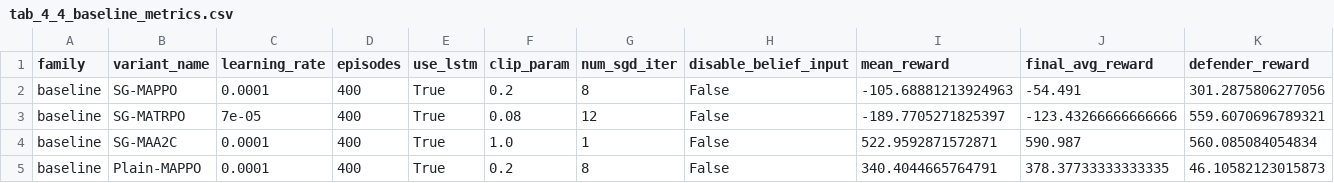
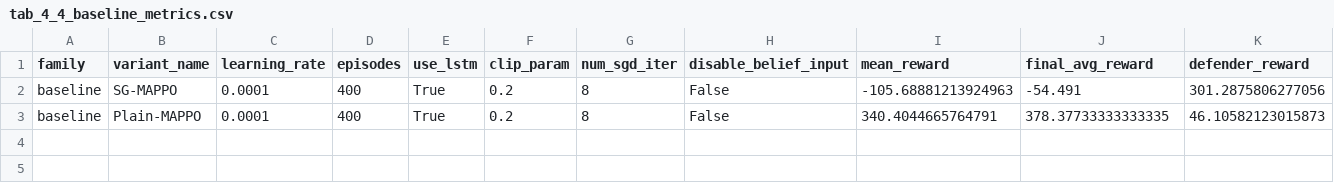
Before and after one commit to sunlongyu/cyberbattle-simulation-experiment, a CSV file: sg_marl_simulation/module3_effectiveness/tables/tab_4_4_baseline_metrics.csv, drawn as a sheet; only a part is shown; rows hold the shown columns only; the diff names each change by its address in the sheet, - before the commit and + after, or states it on an @@ line.

Commit message:
Focus module3 baseline on SG-MAPPO and Plain-MAPPO

```diff
--- a/sg_marl_simulation/module3_effectiveness/tables/tab_4_4_baseline_metrics.csv
+++ b/sg_marl_simulation/module3_effectiveness/tables/tab_4_4_baseline_metrics.csv
-row 3: baseline | SG-MATRPO | 7e-05 | 400 | True | 0.08 | 12 | False | -189.7705271825397 | -123.43266666666666 | 559.6070696789321
-row 4: baseline | SG-MAA2C | 0.0001 | 400 | True | 1.0 | 1 | False | 522.9592871572871 | 590.987 | 560.085084054834
```
Also changed, not shown: 3 other files.
